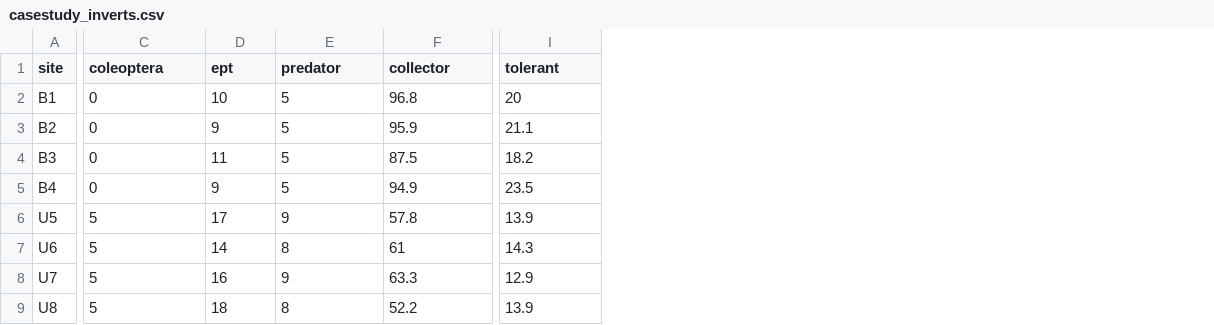
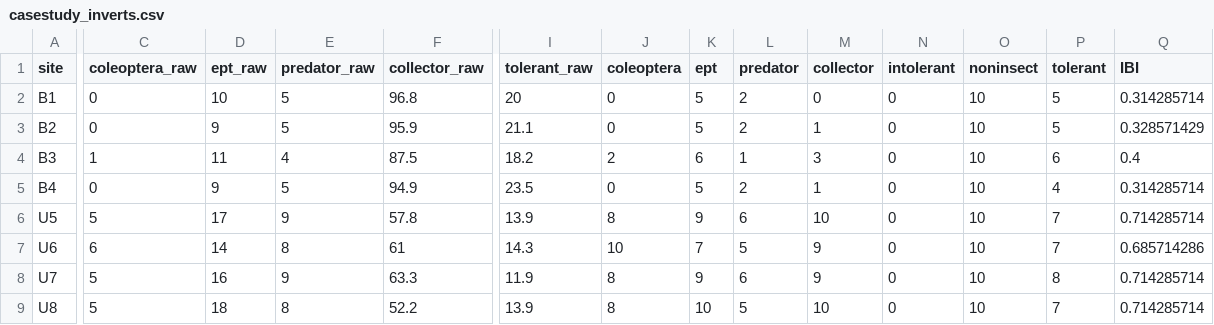
Before and after one commit to katekathrynkat/eemb148-stream-stats, a CSV file: EEMB148_Case_Study/casestudy_inverts.csv, drawn as a sheet; only a part is shown, gaps mark what is left out; the diff covers the shown part only; the diff names each change by its address in the sheet, - before the commit and + after, or states it on an @@ line.

```diff
--- a/EEMB148_Case_Study/casestudy_inverts.csv
+++ b/EEMB148_Case_Study/casestudy_inverts.csv
+column J (coleoptera), rows 2-9: 0 | 0 | 2 | 0 | 8 | 10 | 8 | 8
+column K (ept), rows 2-9: 5 | 5 | 6 | 5 | 9 | 7 | 9 | 10
+column L (predator), rows 2-9: 2 | 2 | 1 | 2 | 6 | 5 | 6 | 5
+column M (collector), rows 2-9: 0 | 1 | 3 | 1 | 10 | 9 | 9 | 10
+column N (intolerant), rows 2-9: all 0
+column O (noninsect), rows 2-9: all 10
+column P (tolerant), rows 2-9: 5 | 5 | 6 | 4 | 7 | 7 | 8 | 7
+column Q (IBI), rows 2-9: 0.314285714 | 0.328571429 | 0.4 | 0.314285714 | 0.714285714 | 0.685714286 | 0.714285714 | 0.714285714
-C1: coleoptera
+C1: coleoptera_raw
-D1: ept
+D1: ept_raw
-E1: predator
+E1: predator_raw
-F1: collector
+F1: collector_raw
-I1: tolerant
+I1: tolerant_raw
-C4 (coleoptera_raw): 0
+C4 (coleoptera_raw): 1
-E4 (predator_raw): 5
+E4 (predator_raw): 4
-C7 (coleoptera_raw): 5
+C7 (coleoptera_raw): 6
-I8 (tolerant_raw): 12.9
+I8 (tolerant_raw): 11.9
```
Also changed, not shown: 2 edited cells elsewhere in this file, EEMB148_Case_Study/casestudy_fish_abundance.csv, EEMB148_Case_Study/casestudy_phys.csv, 53 other files.
